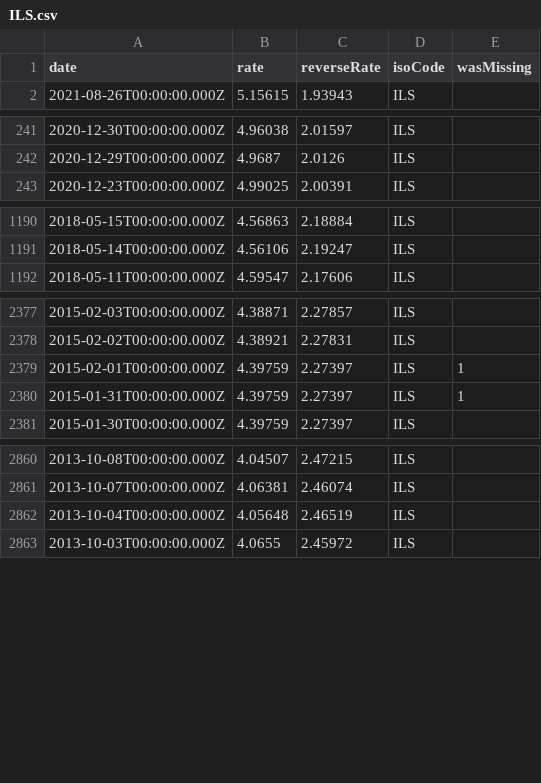
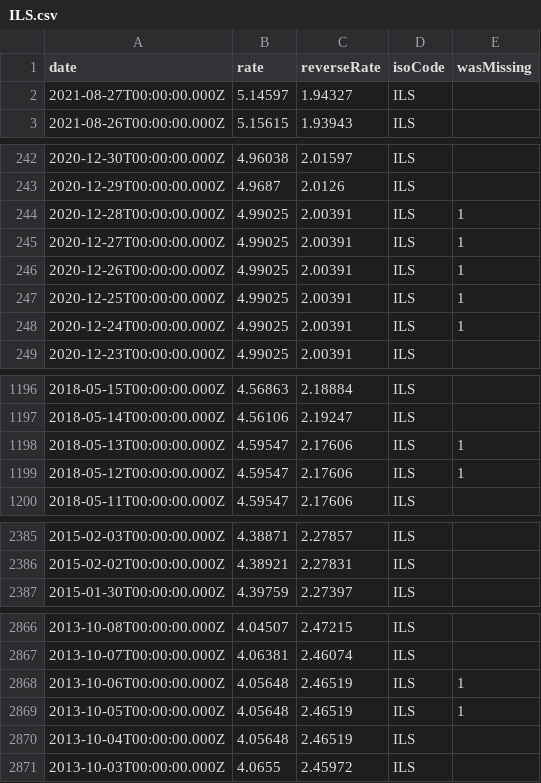
Before and after one commit to LubomirGeorgiev/bnb-currency-exchange-rates, a CSV file: data/ILS.csv, drawn as a sheet; only a part is shown, gaps mark what is left out; removed rows and columns are numbered as before the commit, all else as after; the diff names each change by its address in the sheet, - before the commit and + after, or states it on an @@ line.

Commit message:
Update exchange rates

```diff
--- a/data/ILS.csv
+++ b/data/ILS.csv
+row 2: 2021-08-27T00:00:00.000Z | 5.14597 | 1.94327 | ILS
+row 244: 2020-12-28T00:00:00.000Z | 4.99025 | 2.00391 | ILS | 1
+row 245: 2020-12-27T00:00:00.000Z | 4.99025 | 2.00391 | ILS | 1
+row 246: 2020-12-26T00:00:00.000Z | 4.99025 | 2.00391 | ILS | 1
+row 247: 2020-12-25T00:00:00.000Z | 4.99025 | 2.00391 | ILS | 1
+row 248: 2020-12-24T00:00:00.000Z | 4.99025 | 2.00391 | ILS | 1
+row 1198: 2018-05-13T00:00:00.000Z | 4.59547 | 2.17606 | ILS | 1
+row 1199: 2018-05-12T00:00:00.000Z | 4.59547 | 2.17606 | ILS | 1
-row 2379: 2015-02-01T00:00:00.000Z | 4.39759 | 2.27397 | ILS | 1
-row 2380: 2015-01-31T00:00:00.000Z | 4.39759 | 2.27397 | ILS | 1
+row 2868: 2013-10-06T00:00:00.000Z | 4.05648 | 2.46519 | ILS | 1
+row 2869: 2013-10-05T00:00:00.000Z | 4.05648 | 2.46519 | ILS | 1
```
Also changed, not shown: data/BRL.csv, data/EEK.csv, 39 other files.
